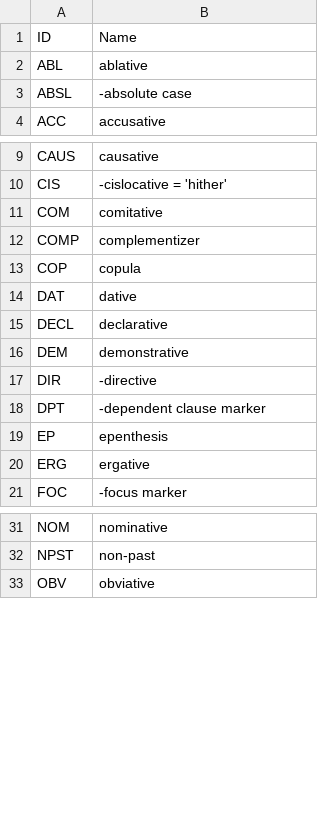
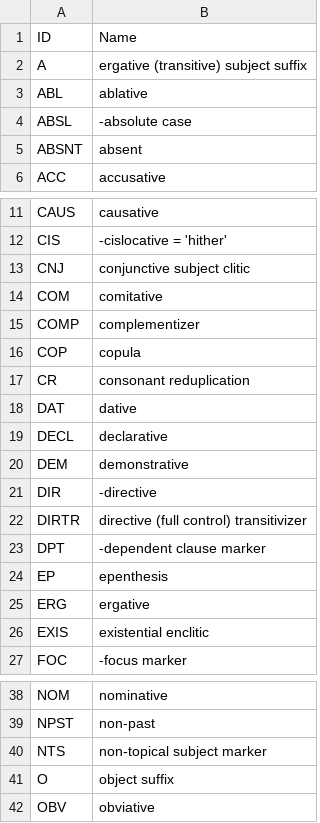
Before and after one commit to lxynk/nmdb-data, a CSV file: raw/Abbreviations.csv, drawn as a sheet; only a part is shown, gaps mark what is left out; the diff covers the shown part only.

Commit message:
Update Abbreviations.csv

```diff
--- a/raw/Abbreviations.csv
+++ b/raw/Abbreviations.csv
@@ -1,4 +1,6 @@
 ID,Name
+A,ergative (transitive) subject suffix
 ABL,ablative
 ABSL,-absolute case
+ABSNT,absent
 ACC,accusative
@@ -10,2 +12,3 @@ CAUS,causative
 CIS,-cislocative = 'hither'
+CNJ,conjunctive subject clitic
 COM,comitative
@@ -13,2 +16,3 @@ COMP,complementizer
 COP,copula
+CR,consonant reduplication
 DAT,dative
@@ -17,2 +21,3 @@ DEM,demonstrative
 DIR,-directive
+DIRTR, directive (full control) transitivizer
 DPT,-dependent clause marker
@@ -20,2 +25,3 @@ EP,epenthesis
 ERG,ergative
+EXIS,existential enclitic
 FOC,-focus marker
@@ -32,2 +39,4 @@ NOM,nominative
 NPST,non-past
+NTS,non-topical subject marker
+O, object suffix
 OBV,obviative
```
Also changed, not shown: 4 added rows elsewhere in this file.
